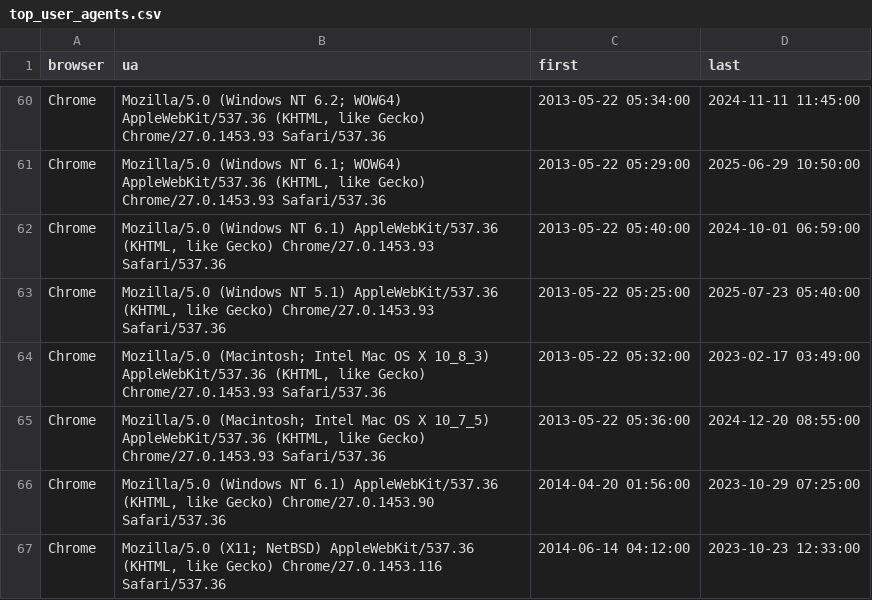
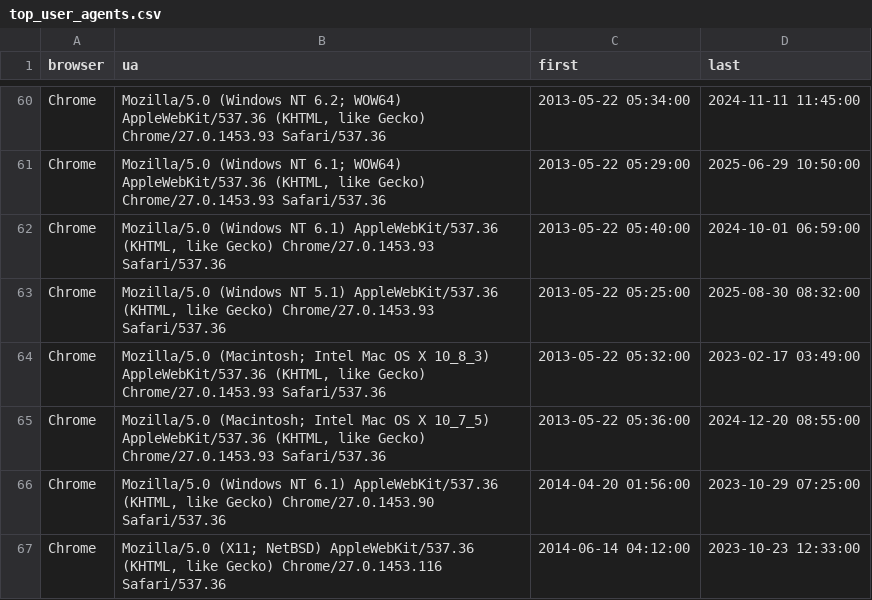
Before and after one commit to rahulsrma26/latest-user-agent, a CSV file: data/top_user_agents.csv, drawn as a sheet; only a part is shown, gaps mark what is left out; the diff covers the shown part only.

```diff
--- a/data/top_user_agents.csv
+++ b/data/top_user_agents.csv
@@ -62,3 +62,3 @@ Chrome,"Mozilla/5.0 (Windows NT 6.1; WOW64) AppleWebKit/537.36 (KHTML, like Geck
 Chrome,"Mozilla/5.0 (Windows NT 6.1) AppleWebKit/537.36 (KHTML, like Gecko) Chrome/27.0.1453.93 Safari/537.36",2013-05-22 05:40:00,2024-10-01 06:59:00
-Chrome,"Mozilla/5.0 (Windows NT 5.1) AppleWebKit/537.36 (KHTML, like Gecko) Chrome/27.0.1453.93 Safari/537.36",2013-05-22 05:25:00,2025-07-23 05:40:00
+Chrome,"Mozilla/5.0 (Windows NT 5.1) AppleWebKit/537.36 (KHTML, like Gecko) Chrome/27.0.1453.93 Safari/537.36",2013-05-22 05:25:00,2025-08-30 08:32:00
 Chrome,"Mozilla/5.0 (Macintosh; Intel Mac OS X 10_8_3) AppleWebKit/537.36 (KHTML, like Gecko) Chrome/27.0.1453.93 Safari/537.36",2013-05-22 05:32:00,2023-02-17 03:49:00
```
Also changed, not shown: 24 edited cells elsewhere in this file.
